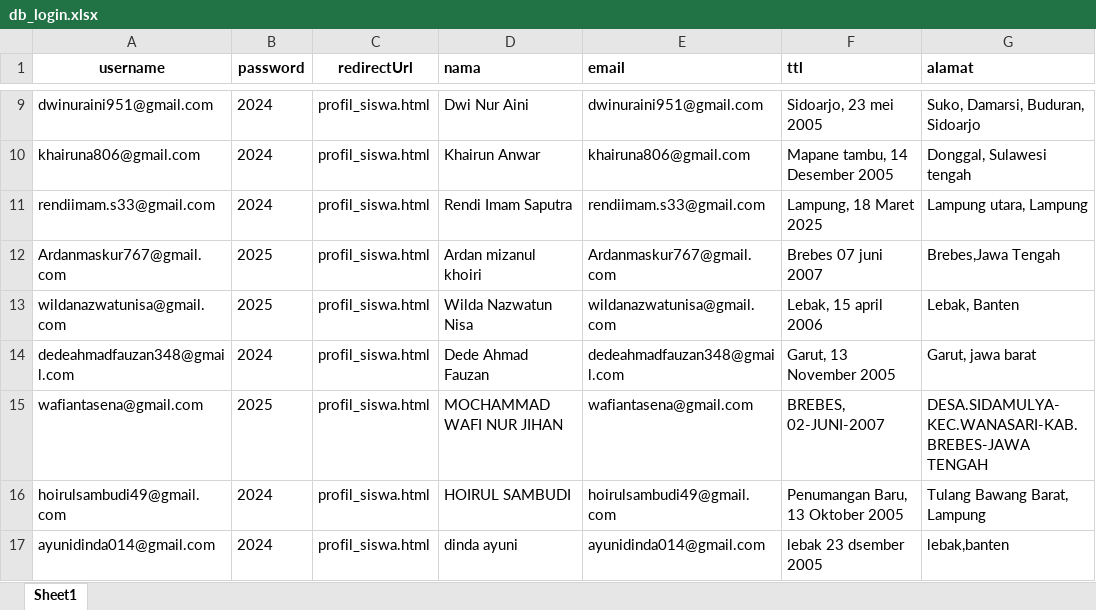
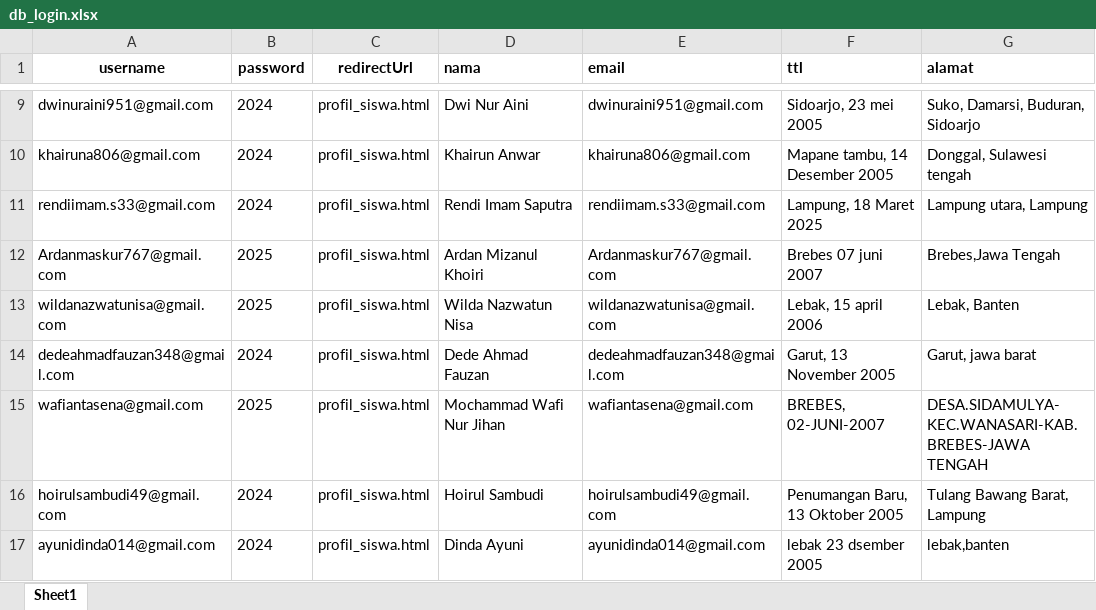
Before and after one commit to pagarnusa-unusia/86, an Excel workbook: db_login.xlsx, sheet Sheet1, drawn as a sheet; only a part is shown, gaps mark what is left out; values as stored, in another font and other column widths than the file's, no borders; the diff names each change by its address in the sheet, - before the commit and + after, or states it on an @@ line.

Commit message:
Add files via upload

```diff
--- a/db_login.xlsx (sheet Sheet1)
+++ b/db_login.xlsx (sheet Sheet1)
-D12 (nama): Ardan mizanul khoiri
+D12 (nama): Ardan Mizanul Khoiri
-D15 (nama): MOCHAMMAD WAFI NUR JIHAN
+D15 (nama): Mochammad Wafi Nur Jihan
-D16 (nama): HOIRUL SAMBUDI
+D16 (nama): Hoirul Sambudi
-D17 (nama): dinda ayuni
+D17 (nama): Dinda Ayuni
```
